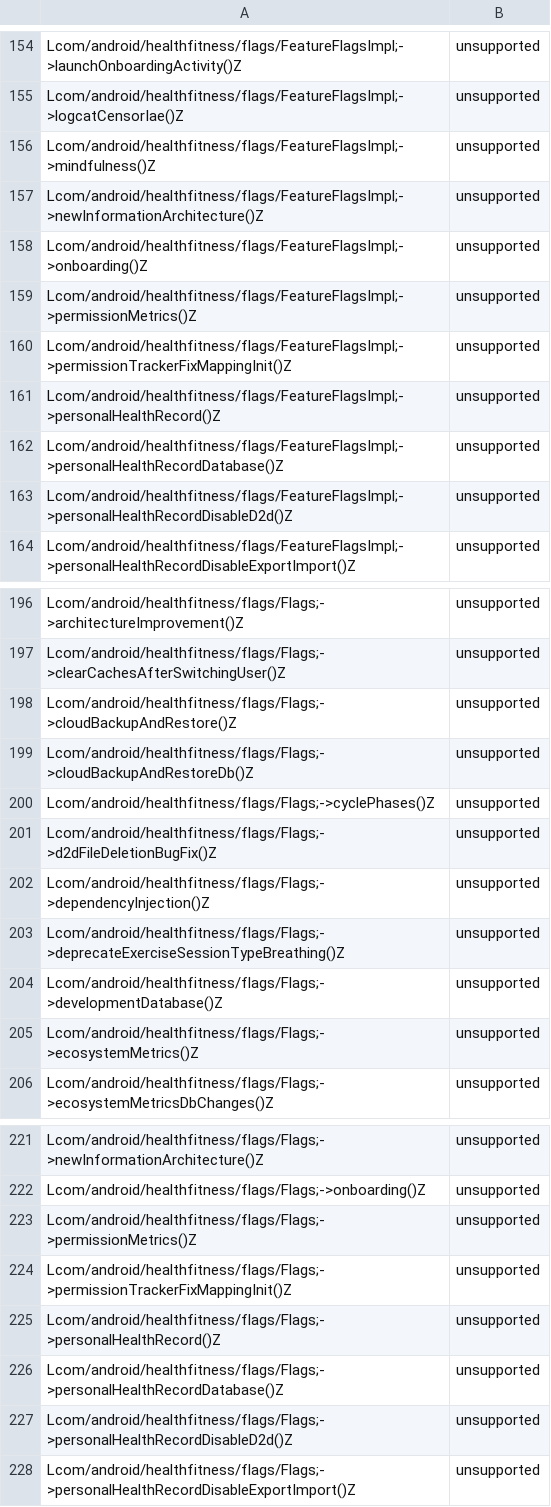
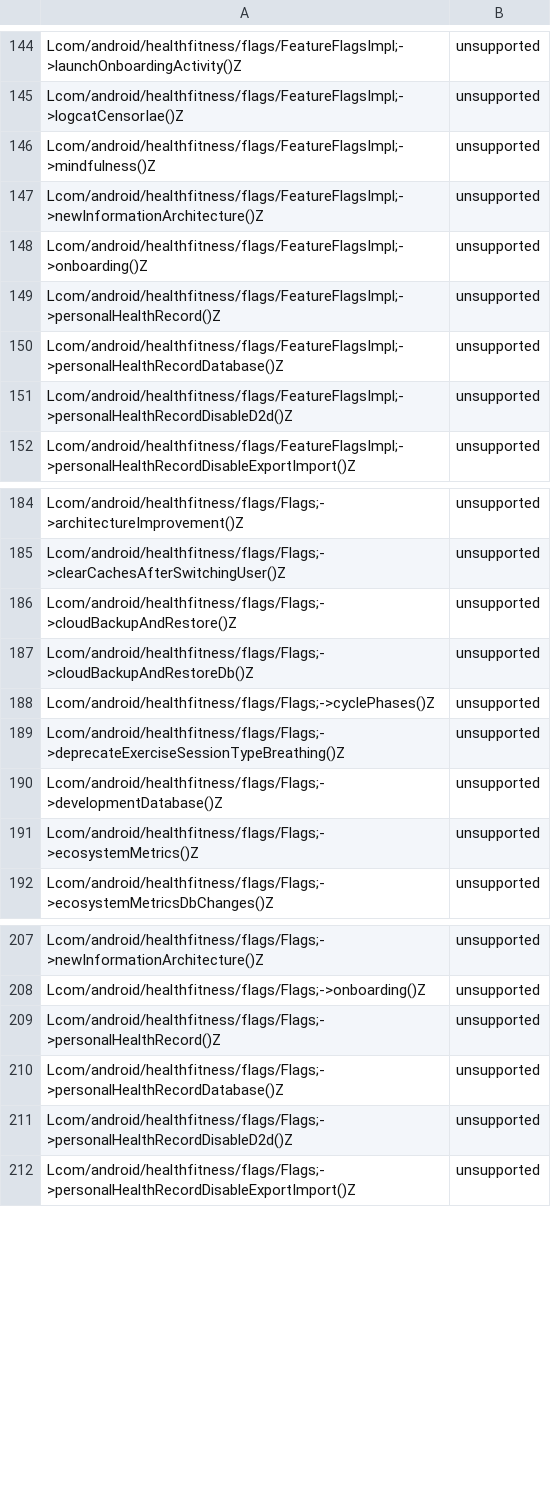
Before and after one commit to msft-mirror-aosp/platform.prebuilts.module_sdk.HealthFitness, a CSV file: current/hiddenapi/annotation-flags.csv, drawn as a sheet; only a part is shown, gaps mark what is left out; the diff covers the shown part only; the diff names each change by its address in the sheet, - before the commit and + after, or states it on an @@ line.

Commit message:
DO NOT MERGE: Drop prebuilt files to android source tree.
The following files have been updated as part of this change:

current/Android.bp
current/snapshot-creation-build-number.txt
current/hiddenapi/annotation-flags.csv
current/hiddenapi/filtered-flags.csv
current/hiddenapi/filtered-stub-flags.csv
current/hiddenapi/index.csv
current/hiddenapi/metadata.csv
current/hiddenapi/signature-patterns.csv
current/licenses/build/soong/licenses/LICENSE
current/sdk_library/system/framework-healthfitness-removed.txt
current/sdk_library/system/framework-healthfitness-stubs.jar
current/sdk_library/system/framework-healthfitness.srcjar
current/sdk_library/system/framework-healthfitness.txt
current/sdk_library/system/framework-healthfitness_annotations.zip
current/sdk_library/public/framework-healthfitness-removed.txt
current/sdk_library/public/framework-healthfitness-stubs.jar
current/sdk_library/public/framework-healthfitness.srcjar
current/sdk_library/public/framework-healthfitness.txt
current/sdk_library/public/framework-healthfitness_annotations.zip
current/sdk_library/public/service-healthfitness-removed.txt
current/sdk_library/public/service-healthfitness-stubs.jar
current/sdk_library/public/service-healthfitness.srcjar
current/sdk_library/public/service-healthfitness.txt
current/sdk_library/public/service-healthfitness_annotations.zip
current/sdk_library/module-lib/framework-healthfitness-removed.txt
current/sdk_library/module-lib/framework-healthfitness-stubs.jar
current/sdk_library/module-lib/framework-healthfitness.srcjar
current/sdk_library/module-lib/framework-healthfitness.txt
current/sdk_library/module-lib/framework-healthfitness_annotations.zip
current/sdk_library/system-server/service-healthfitness-removed.txt
current/sdk_library/system-server/service-healthfitness-stubs.jar
current/sdk_library/system-server/service-healthfitness.srcjar
current/sdk_library/system-server/service-healthfitness.txt
current/sdk_library/system-server/service-healthfitness_annotations.zip

Built here: ab/13267525

This build IS suitable for public release.

The change is generated with prebuilt drop tool.

Test: presubmit
Bug: 406212399
Flag: build.RELEASE_APEX_CONTRIBUTIONS_HEALTHFITNESS
(cherry picked from https://googleplex-android-review.googlesource.com/q/commit:4187d0dff6ce85cd1f68a46e34d522ac804eea74)
Merged-In: I7f0856ce5db680902fd9fbb6a7842ee820cf2842
Change-Id: I7f0856ce5db680902fd9fbb6a7842ee820cf2842

```diff
--- a/current/hiddenapi/annotation-flags.csv
+++ b/current/hiddenapi/annotation-flags.csv
-row 159: Lcom/android/healthfitness/flags/FeatureFlagsImpl;->permissionMetrics()Z | unsupported
-row 160: Lcom/android/healthfitness/flags/FeatureFlagsImpl;->permissionTrackerFixMappingInit()Z | unsupported
-row 201: Lcom/android/healthfitness/flags/Flags;->d2dFileDeletionBugFix()Z | unsupported
-row 202: Lcom/android/healthfitness/flags/Flags;->dependencyInjection()Z | unsupported
-row 223: Lcom/android/healthfitness/flags/Flags;->permissionMetrics()Z | unsupported
-row 224: Lcom/android/healthfitness/flags/Flags;->permissionTrackerFixMappingInit()Z | unsupported
```
Also changed, not shown: 10 removed rows elsewhere in this file, current/hiddenapi/filtered-flags.csv, current/hiddenapi/filtered-stub-flags.csv, 5 other files.
